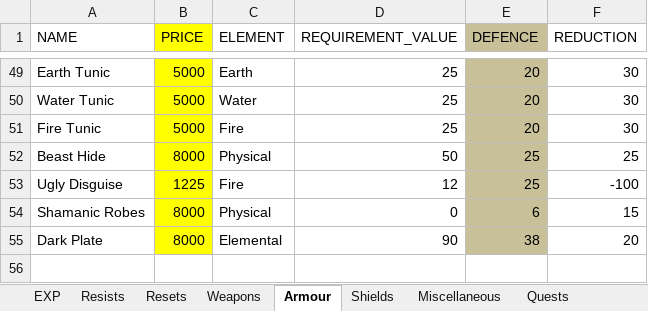
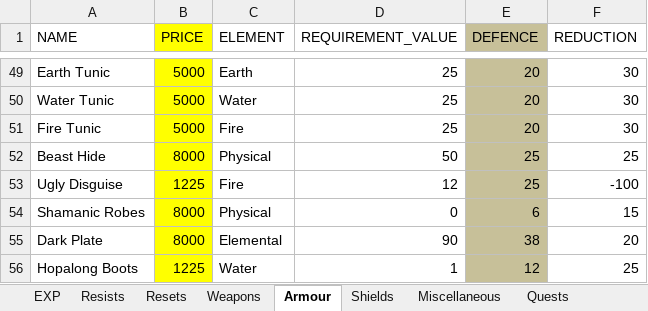
Before and after one commit to 1bengardner/toshes-quest-ii, an Excel workbook: data/Data Spreadsheet.xlsx, sheet Armour, drawn as a sheet; only a part is shown, gaps mark what is left out; values as stored, in another font and other column widths than the file's, no borders; the diff names each change by its address in the sheet, - before the commit and + after, or states it on an @@ line.

```diff
--- a/data/Data Spreadsheet.xlsx (sheet Armour)
+++ b/data/Data Spreadsheet.xlsx (sheet Armour)
+row 56: Hopalong Boots | 1225 | Water | 1 | 12 | 25
```
Also changed, not shown: charts or pictures, 3 other files.
